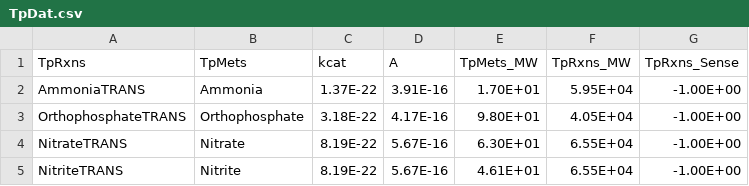
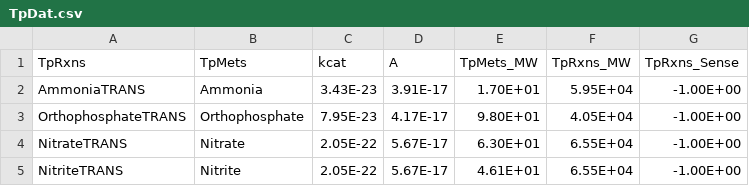
Before and after one commit to jrcasey/mse_AMT, a CSV file: data/db/TpDat.csv, drawn as a sheet.

```diff
--- a/data/db/TpDat.csv
+++ b/data/db/TpDat.csv
@@ -1,5 +1,5 @@
 TpRxns,TpMets,kcat,A,TpMets_MW,TpRxns_MW,TpRxns_Sense
-AmmoniaTRANS,Ammonia,1.37E-22,3.91E-16,1.70E+01,5.95E+04,-1.00E+00
-OrthophosphateTRANS,Orthophosphate,3.18E-22,4.17E-16,9.80E+01,4.05E+04,-1.00E+00
-NitrateTRANS,Nitrate,8.19E-22,5.67E-16,6.30E+01,6.55E+04,-1.00E+00
-NitriteTRANS,Nitrite,8.19E-22,5.67E-16,4.61E+01,6.55E+04,-1.00E+00
+AmmoniaTRANS,Ammonia,3.43E-23,3.91E-17,1.70E+01,5.95E+04,-1.00E+00
+OrthophosphateTRANS,Orthophosphate,7.95E-23,4.17E-17,9.80E+01,4.05E+04,-1.00E+00
+NitrateTRANS,Nitrate,2.05E-22,5.67E-17,6.30E+01,6.55E+04,-1.00E+00
+NitriteTRANS,Nitrite,2.05E-22,5.67E-17,4.61E+01,6.55E+04,-1.00E+00
```
Also changed, not shown: data/db/OGTDat.csv, 21 other files.
